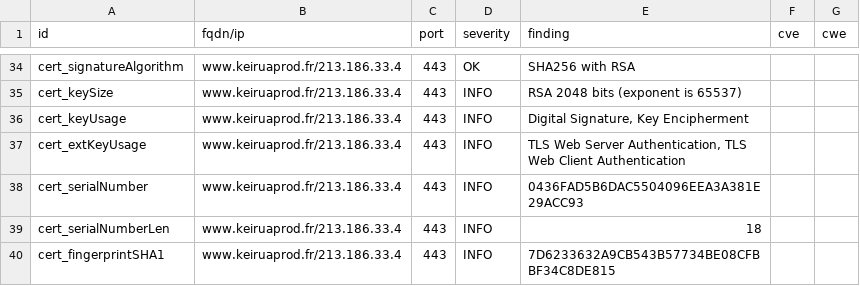
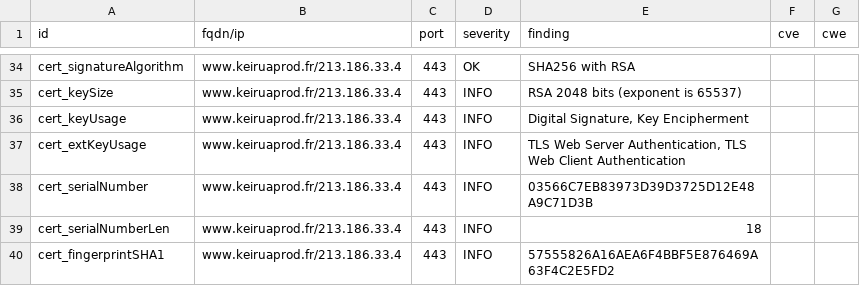
Before and after one commit to Keirua/dashlord-keiruaprod, a CSV file: results/aHR0cHM6Ly93d3cua2VpcnVhcHJvZC5mcg==/testssl.csv, drawn as a sheet; only a part is shown, gaps mark what is left out; the diff covers the shown part only.

```diff
--- a/results/aHR0cHM6Ly93d3cua2VpcnVhcHJvZC5mcg==/testssl.csv
+++ b/results/aHR0cHM6Ly93d3cua2VpcnVhcHJvZC5mcg==/testssl.csv
@@ -37,4 +37,4 @@
 "cert_extKeyUsage","www.keiruaprod.fr/213.186.33.4","443","INFO","TLS Web Server Authentication, TLS Web Client Authentication","",""
-"cert_serialNumber","www.keiruaprod.fr/213.186.33.4","443","INFO","0436FAD5B6DAC5504096EEA3A381E29ACC93","",""
+"cert_serialNumber","www.keiruaprod.fr/213.186.33.4","443","INFO","03566C7EB83973D39D3725D12E48A9C71D3B","",""
 "cert_serialNumberLen","www.keiruaprod.fr/213.186.33.4","443","INFO","18","",""
-"cert_fingerprintSHA1","www.keiruaprod.fr/213.186.33.4","443","INFO","7D6233632A9CB543B57734BE08CFBBF34C8DE815","",""
+"cert_fingerprintSHA1","www.keiruaprod.fr/213.186.33.4","443","INFO","57555826A16AEA6F4BBF5E876469A63F4C2E5FD2","",""
```
Also changed, not shown: 9 edited cells elsewhere in this file, 13 other files.
